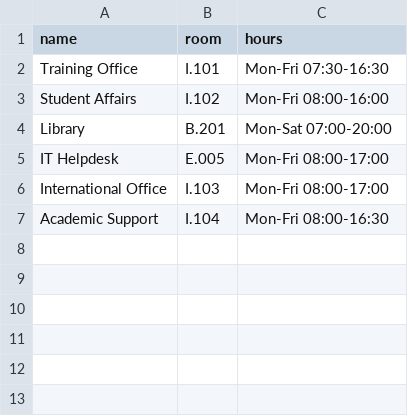
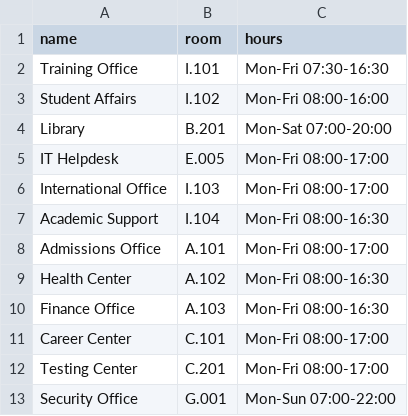
Before and after one commit to pbtran2524-lab/assistant-team02, a CSV file: data/offices.csv, drawn as a sheet.

Commit message:
feat(retrieval-data): add 6 offices to offices.csv and add tests (closes #47)

```diff
--- a/data/offices.csv
+++ b/data/offices.csv
@@ -7 +7,7 @@ International Office,I.103,Mon-Fri 08:00-17:00
 Academic Support,I.104,Mon-Fri 08:00-16:30
+Admissions Office,A.101,Mon-Fri 08:00-17:00
+Health Center,A.102,Mon-Fri 08:00-16:30
+Finance Office,A.103,Mon-Fri 08:00-16:30
+Career Center,C.101,Mon-Fri 08:00-17:00
+Testing Center,C.201,Mon-Fri 08:00-17:00
+Security Office,G.001,Mon-Sun 07:00-22:00
```
Also changed, not shown: 1 other file.
